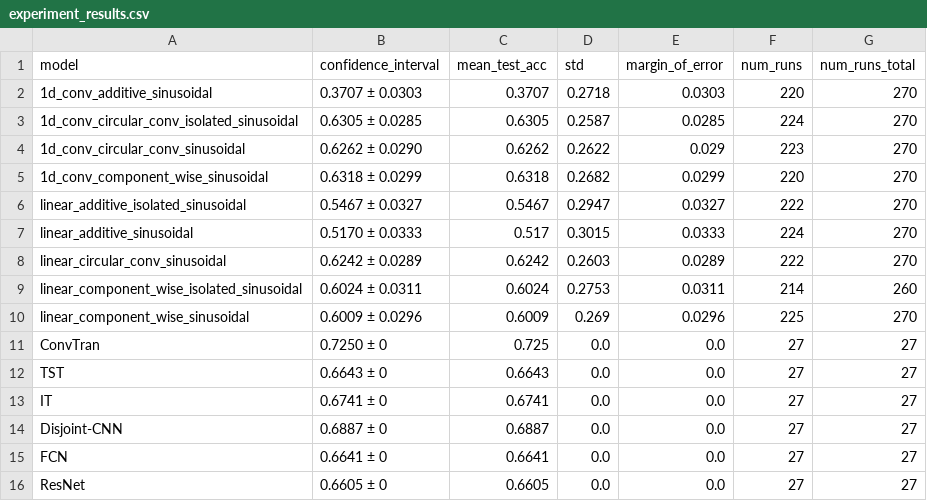
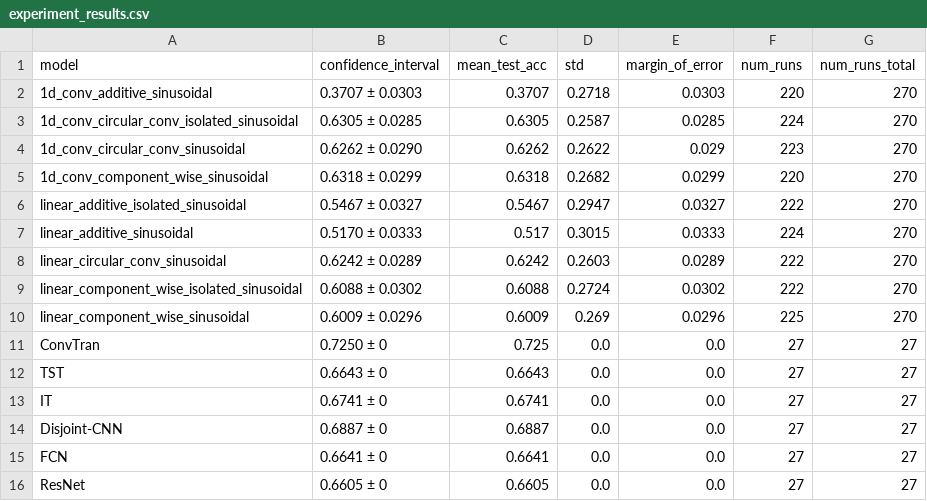
Before and after one commit to JoseJuan98/transformer-attention-with-hdc-binding, a CSV file: docs/experiment_results/binding_N_L_4/experiment_results.csv, drawn as a sheet.

```diff
--- a/docs/experiment_results/binding_N_L_4/experiment_results.csv
+++ b/docs/experiment_results/binding_N_L_4/experiment_results.csv
@@ -8,3 +8,3 @@ linear_additive_sinusoidal,0.5170 ± 0.0333,0.517,0.3015,0.0333,224,270
 linear_circular_conv_sinusoidal,0.6242 ± 0.0289,0.6242,0.2603,0.0289,222,270
-linear_component_wise_isolated_sinusoidal,0.6024 ± 0.0311,0.6024,0.2753,0.0311,214,260
+linear_component_wise_isolated_sinusoidal,0.6088 ± 0.0302,0.6088,0.2724,0.0302,222,270
 linear_component_wise_sinusoidal,0.6009 ± 0.0296,0.6009,0.269,0.0296,225,270
```
Also changed, not shown: docs/experiment_results/binding_N_L_4/dataset_results.csv, docs/experiment_results/binding_N_L_4/metrics_binding_N_l_4.csv, 8 other files.
